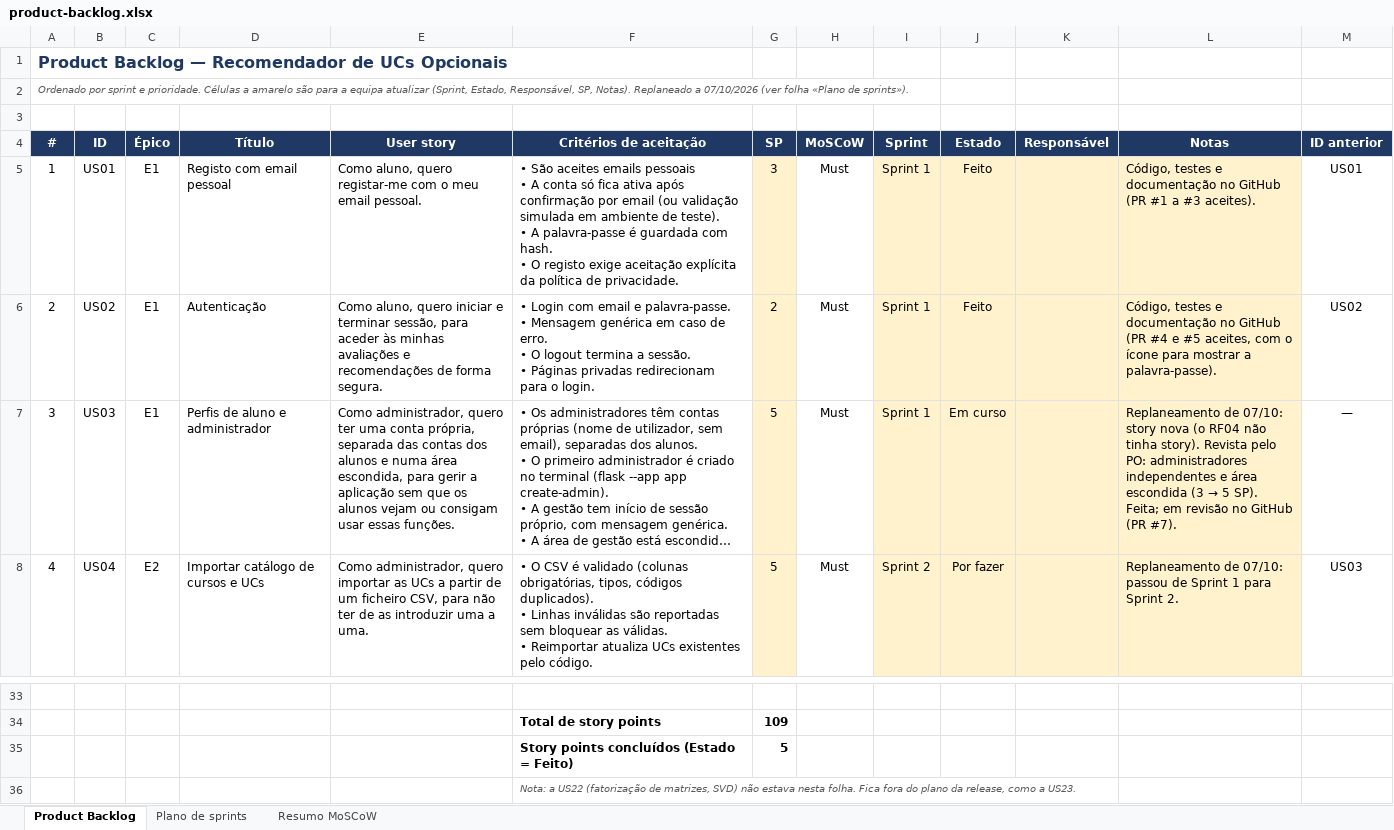
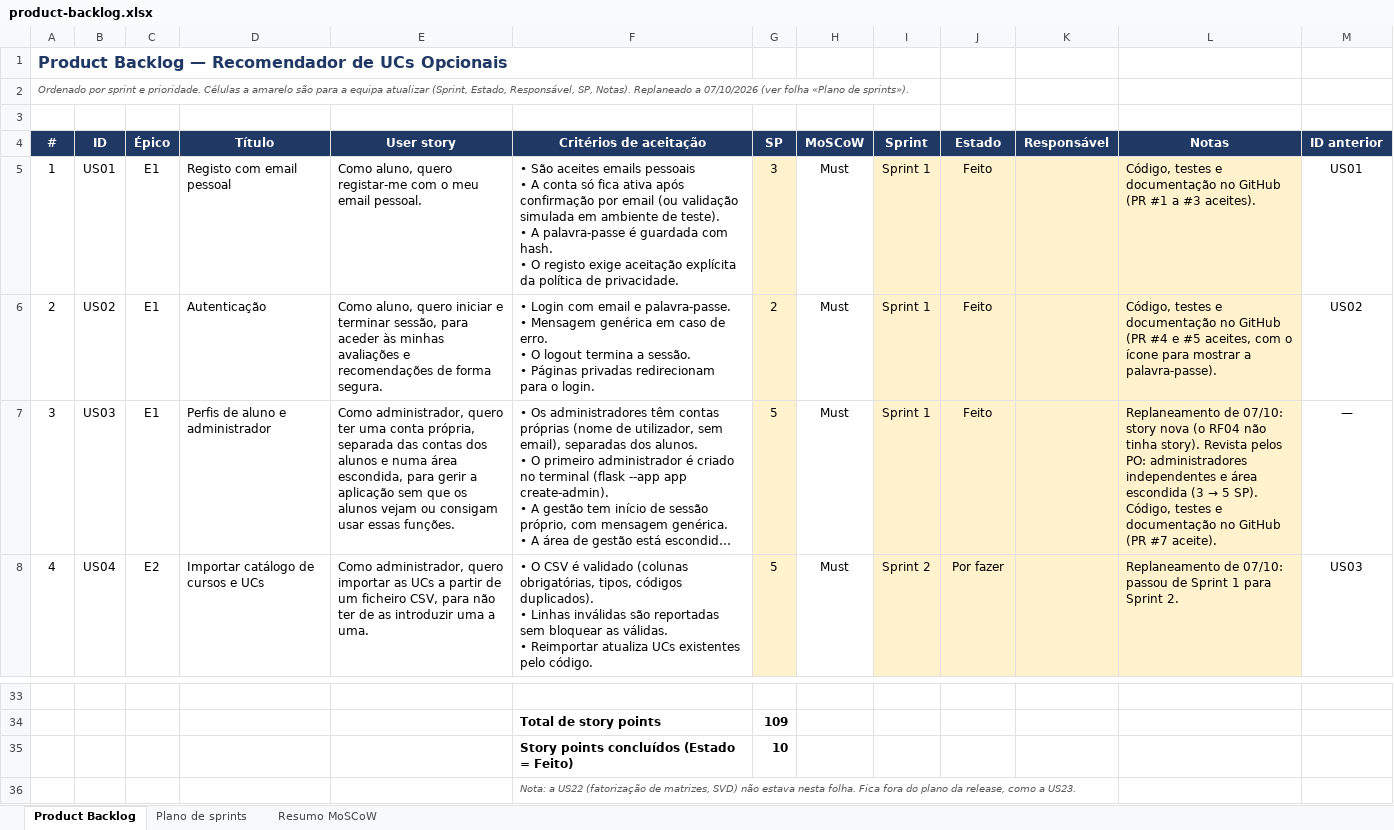
Before and after one commit to Simaooo27/recomendador-ucs-opcionais, an Excel workbook: docs/geral/product-backlog.xlsx, sheet Product Backlog, drawn as a sheet; only a part is shown, gaps mark what is left out; long unchanged cells end in …; values as stored, in another font and other column widths than the file's, no borders; charts and pictures and conditional formats not drawn; the diff names each change by its address in the sheet, - before the commit and + after, or states it on an @@ line.

```diff
--- a/docs/geral/product-backlog.xlsx (sheet Product Backlog)
+++ b/docs/geral/product-backlog.xlsx (sheet Product Backlog)
-J7 (Estado): Em curso
+J7 (Estado): Feito
@@ L7 (Notas): …story). Revista pelo PO: administradores independentes e área escondida (3 → 5 SP). Feita; em revisão no GitHub (PR #7). → …story). Revista pelos PO: administradores independentes e área escondida (3 → 5 SP). Código, testes e documentação no GitHub (PR #7 aceite). @@
-G35 (SP): 5
+G35 (SP): 10
```
Also changed, not shown: sheet Plano de sprints, charts or pictures, 4 other files.
